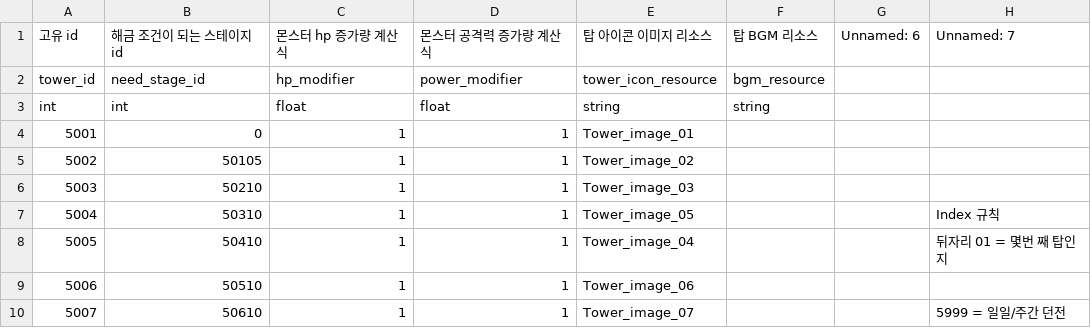
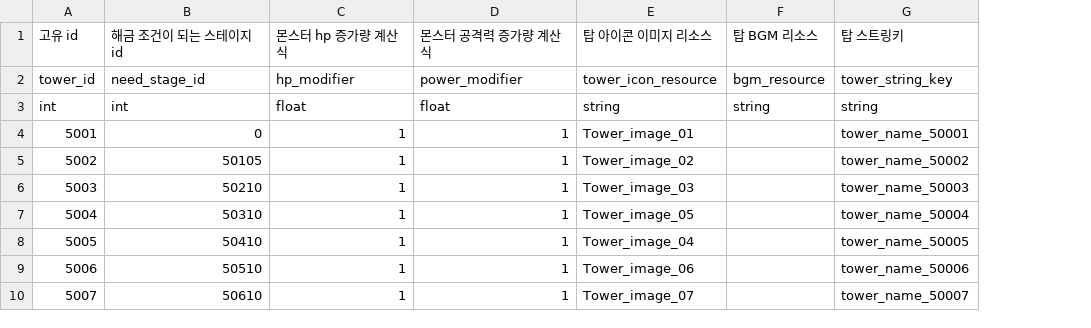
Before and after one commit to tailsClean/TailsCleaner, a CSV file: Assets/00.Resources/Resources/Data/CSV/stage/tower_table.csv, drawn as a sheet; removed rows and columns are numbered as before the commit, all else as after; the diff names each change by its address in the sheet, - before the commit and + after, or states it on an @@ line.

Commit message:
[chore] Add TowerName
UI상에 타워이름이 표시되도록 수정

```diff
--- a/Assets/00.Resources/Resources/Data/CSV/stage/tower_table.csv
+++ b/Assets/00.Resources/Resources/Data/CSV/stage/tower_table.csv
-column G, row 1: Unnamed: 6
-column H, rows 1-10: Unnamed: 7 |  |  |  |  |  | Index 규칙 | 뒤자리 01 = 몇번 째 탑인지 |  | 5999 = 일일/주간 던전
+column G, rows 1-10: 탑 스트링키 | tower_string_key | string | tower_name_50001 | tower_name_50002 | tower_name_50003 | tower_name_50004 | tower_name_50005 | tower_name_50006 | tower_name_50007
```
Also changed, not shown: 5 other files.
